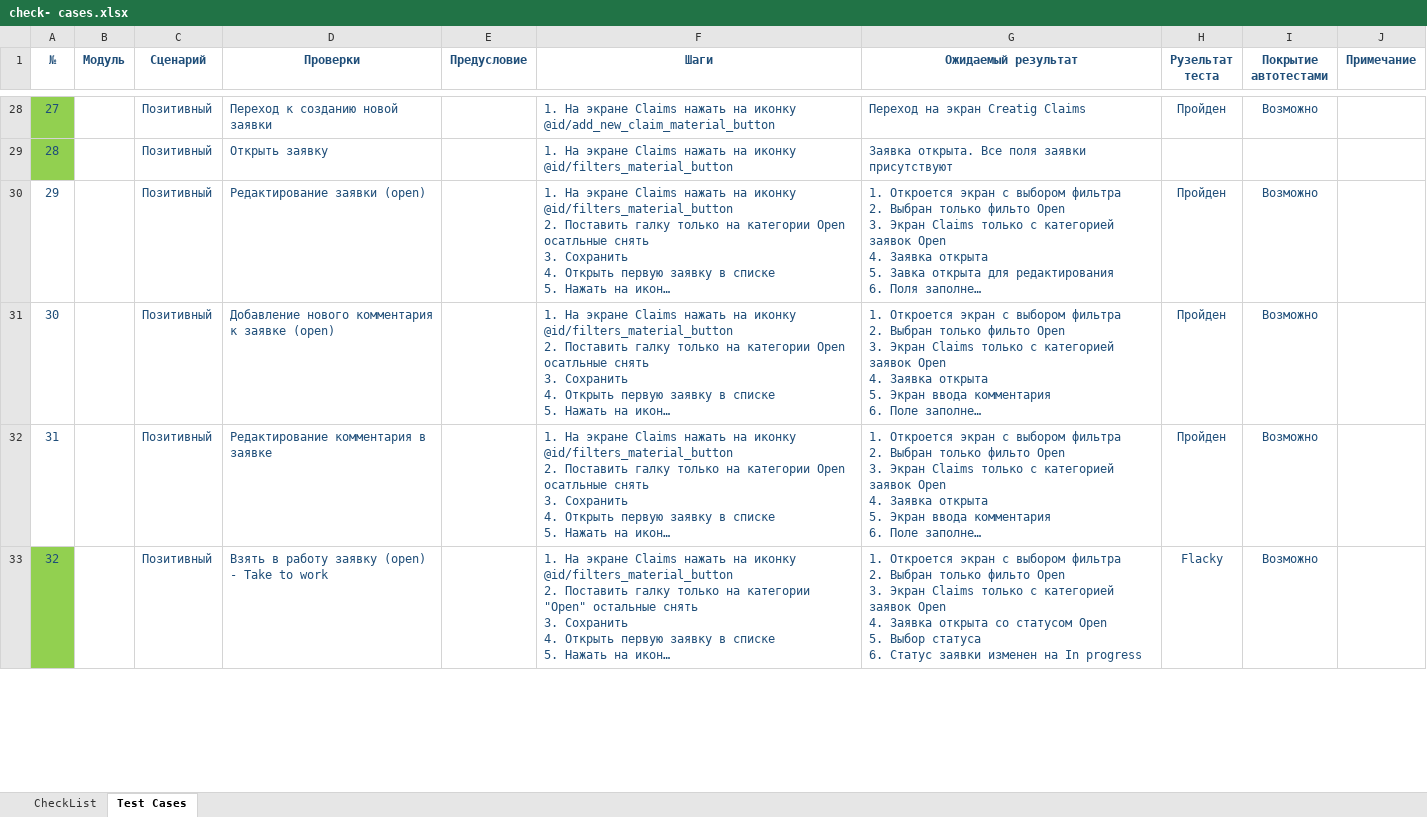
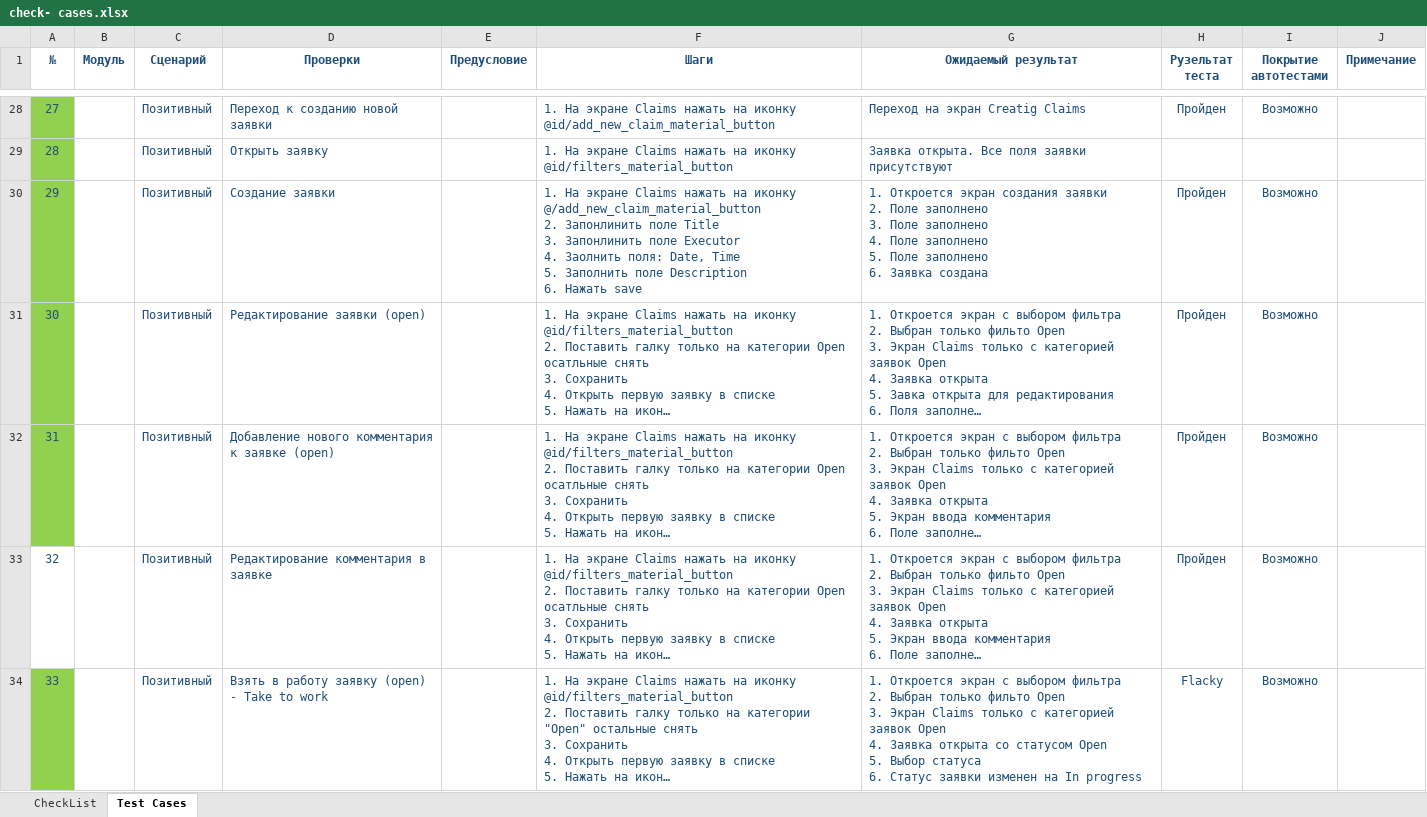
Before and after one commit to Boarderbare/Diplom_MobileTestingAutomatization, an Excel workbook: docs/check- сases.xlsx, sheet Test Cases, drawn as a sheet; only a part is shown, gaps mark what is left out; long unchanged cells end in …; values as stored, in another font and other column widths than the file's, no borders; addresses are those after the commit; ↵ is a line break in a cell; the diff names each change by its address in the sheet, - before the commit and + after, or states it on an @@ line.

Commit message:
add test more

```diff
--- a/docs/check- сases.xlsx (sheet Test Cases)
+++ b/docs/check- сases.xlsx (sheet Test Cases)
+row 30: 29 |  | Позитивный | Создание заявки |  | 1. На экране Claims нажать на иконку @/add_new_claim_material_button ↵ 2. Запонлинить поле Title ↵ 3. Запонлинить поле Executor ↵ 4. Заолнить поля: Date, Time ↵ 5. Заполнить поле Description ↵ 6. Нажать save | 1. Откроется экран создания заявки ↵ 2. Поле заполнено ↵ 3. Поле заполнено ↵ 4. Поле заполнено ↵ 5. Поле заполнено ↵ 6. Заявка создана | Пройден | Возможно
@@ column A (№) renumbered from row 31 down @@
-A31:A32 fill: none
+A31:A32 fill: #92D050
```
Also changed, not shown: 4 other files.
